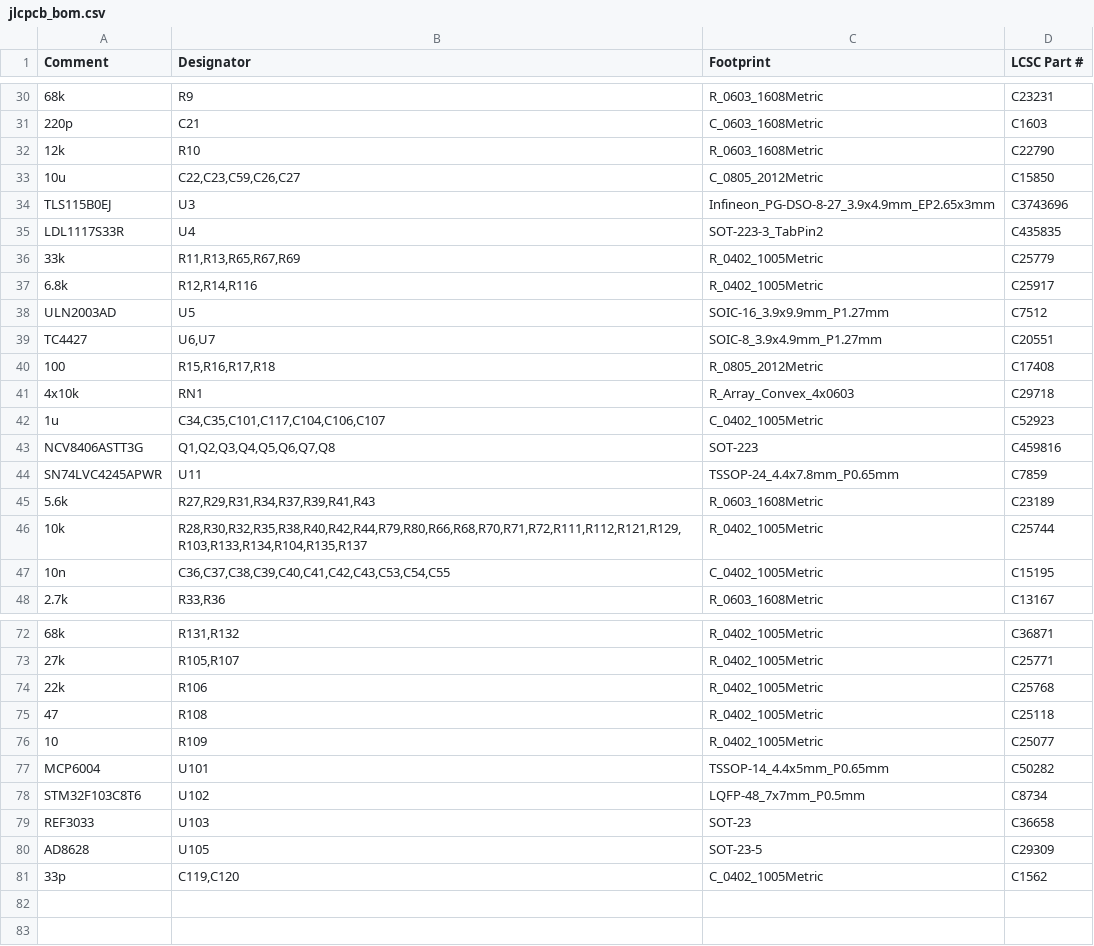
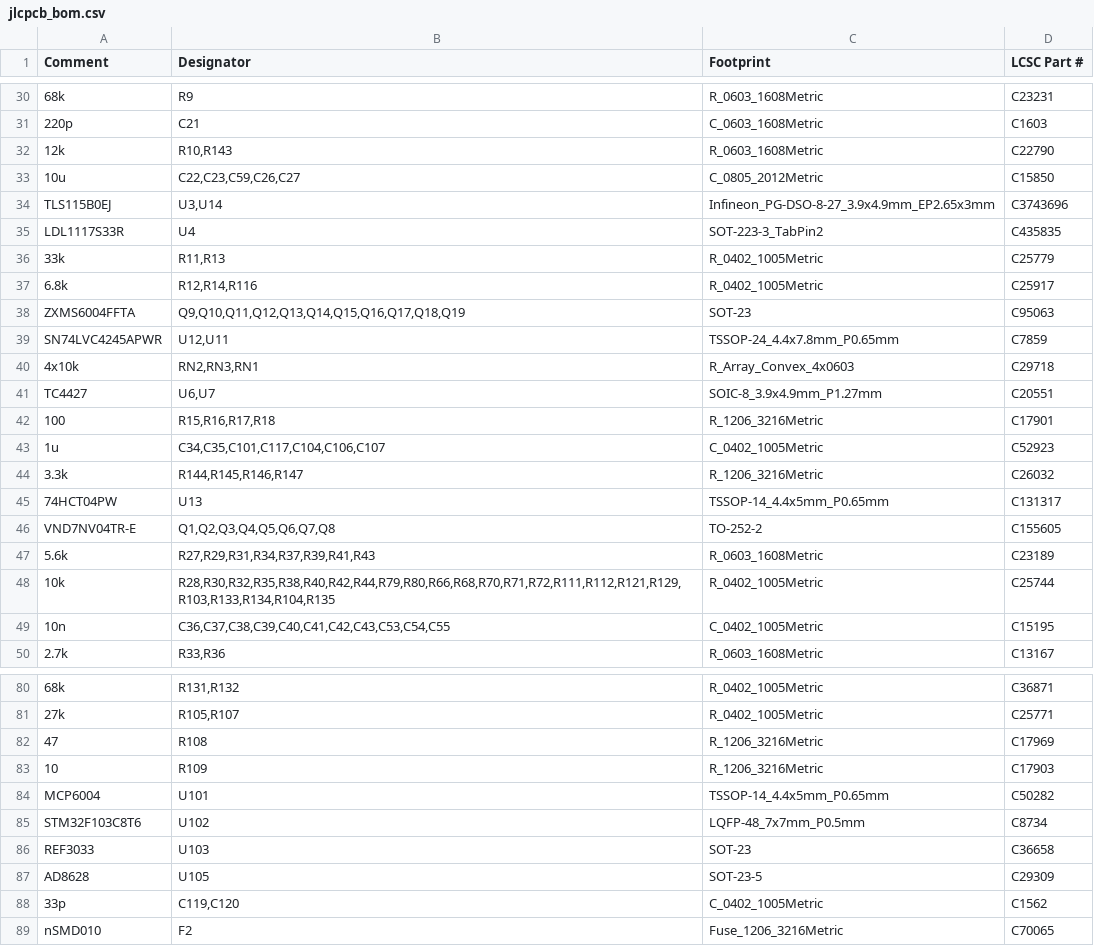
Before and after one commit to v3ai/miata-ecus, a CSV file: daughterboard/fab/jlcpcb_bom.csv, drawn as a sheet; only a part is shown, gaps mark what is left out; removed rows and columns are numbered as before the commit, all else as after; the diff covers the shown part only; the diff names each change by its address in the sheet, - before the commit and + after, or states it on an @@ line.

```diff
--- a/daughterboard/fab/jlcpcb_bom.csv
+++ b/daughterboard/fab/jlcpcb_bom.csv
-B32 (Designator): R10
+B32 (Designator): R10,R143
-B34 (Designator): U3
+B34 (Designator): U3,U14
-B36 (Designator): R11,R13,R65,R67,R69
+B36 (Designator): R11,R13
-row 38: ULN2003AD | U5 | SOIC-16_3.9x9.9mm_P1.27mm | C7512
+row 38: ZXMS6004FFTA | Q9,Q10,Q11,Q12,Q13,Q14,Q15,Q16,Q17,Q18,Q19 | SOT-23 | C95063
+row 39: SN74LVC4245APWR | U12,U11 | TSSOP-24_4.4x7.8mm_P0.65mm | C7859
+row 40: 4x10k | RN2,RN3,RN1 | R_Array_Convex_4x0603 | C29718
-C42 (Footprint): R_0805_2012Metric
+C42 (Footprint): R_1206_3216Metric
-D42 (LCSC Part #): C17408
+D42 (LCSC Part #): C17901
-row 41: 4x10k | RN1 | R_Array_Convex_4x0603 | C29718
+row 44: 3.3k | R144,R145,R146,R147 | R_1206_3216Metric | C26032
+row 45: 74HCT04PW | U13 | TSSOP-14_4.4x5mm_P0.65mm | C131317
-A46 (Comment): NCV8406ASTT3G
+A46 (Comment): VND7NV04TR-E
-C46 (Footprint): SOT-223
+C46 (Footprint): TO-252-2
-D46 (LCSC Part #): C459816
+D46 (LCSC Part #): C155605
-row 44: SN74LVC4245APWR | U11 | TSSOP-24_4.4x7.8mm_P0.65mm | C7859
-B48 (Designator): R28,R30,R32,R35,R38,R40,R42,R44,R79,R80,R66,R68,R70,R71,R72,R111,R112,R121,R129,R103,R133,R134,R104,R135,R137
+B48 (Designator): R28,R30,R32,R35,R38,R40,R42,R44,R79,R80,R66,R68,R70,R71,R72,R111,R112,R121,R129,R103,R133,R134,R104,R135
-row 74: 22k | R106 | R_0402_1005Metric | C25768
-C82:C83 (Footprint): R_0402_1005Metric
+C82:C83 (Footprint): R_1206_3216Metric
-D82 (LCSC Part #): C25118
+D82 (LCSC Part #): C17969
-D83 (LCSC Part #): C25077
+D83 (LCSC Part #): C17903
+row 89: nSMD010 | F2 | Fuse_1206_3216Metric | C70065
```
Also changed, not shown: 6 added rows and 14 edited cells elsewhere in this file, daughterboard/fab/jlcpcb_cpl.csv, 58 other files.
